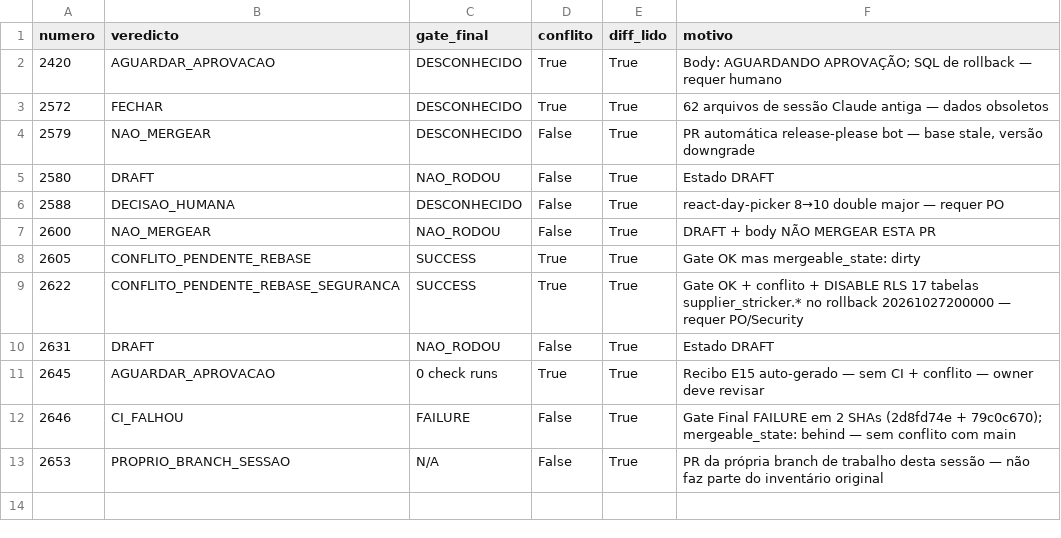
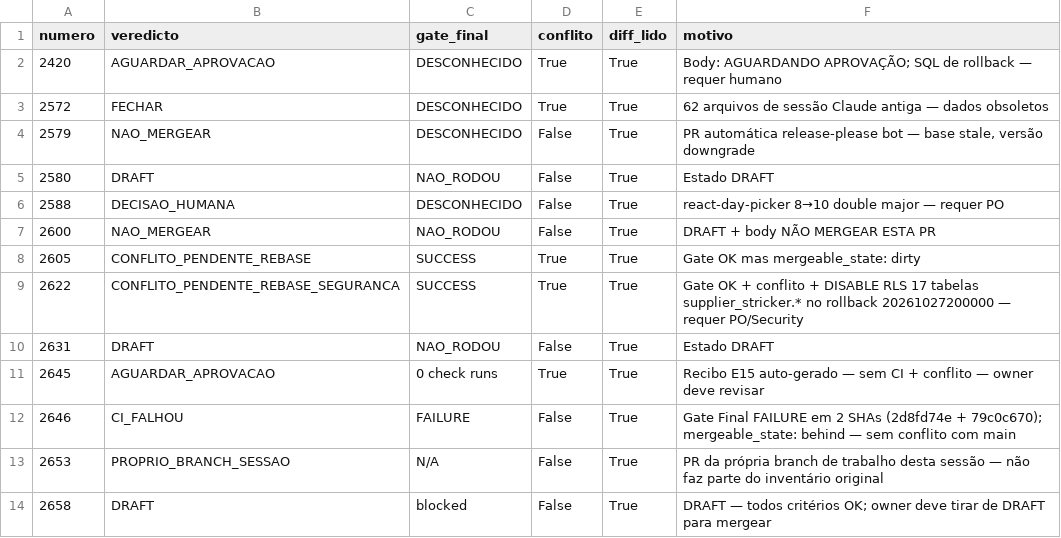
Before and after one commit to adm01-debug/Promo_Gifts_V4, a CSV file: analise-prs/prs.csv, drawn as a sheet.

```diff
--- a/analise-prs/prs.csv
+++ b/analise-prs/prs.csv
@@ -13 +13,2 @@ numero,veredicto,gate_final,conflito,diff_lido,motivo
 2653,PROPRIO_BRANCH_SESSAO,N/A,False,True,PR da própria branch de trabalho desta sessão — não faz parte do inventário original
+2658,DRAFT,blocked,False,True,DRAFT — todos critérios OK; owner deve tirar de DRAFT para mergear
```
Also changed, not shown: 4 other files.
